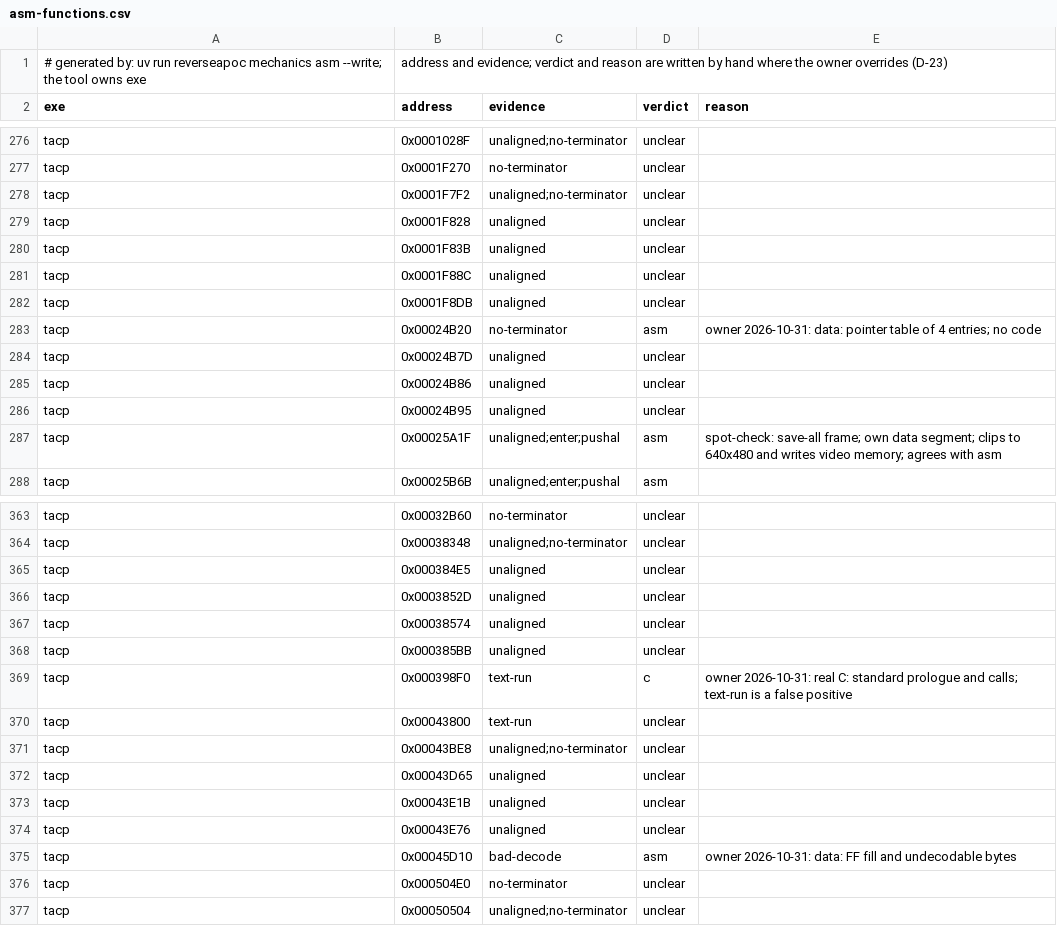
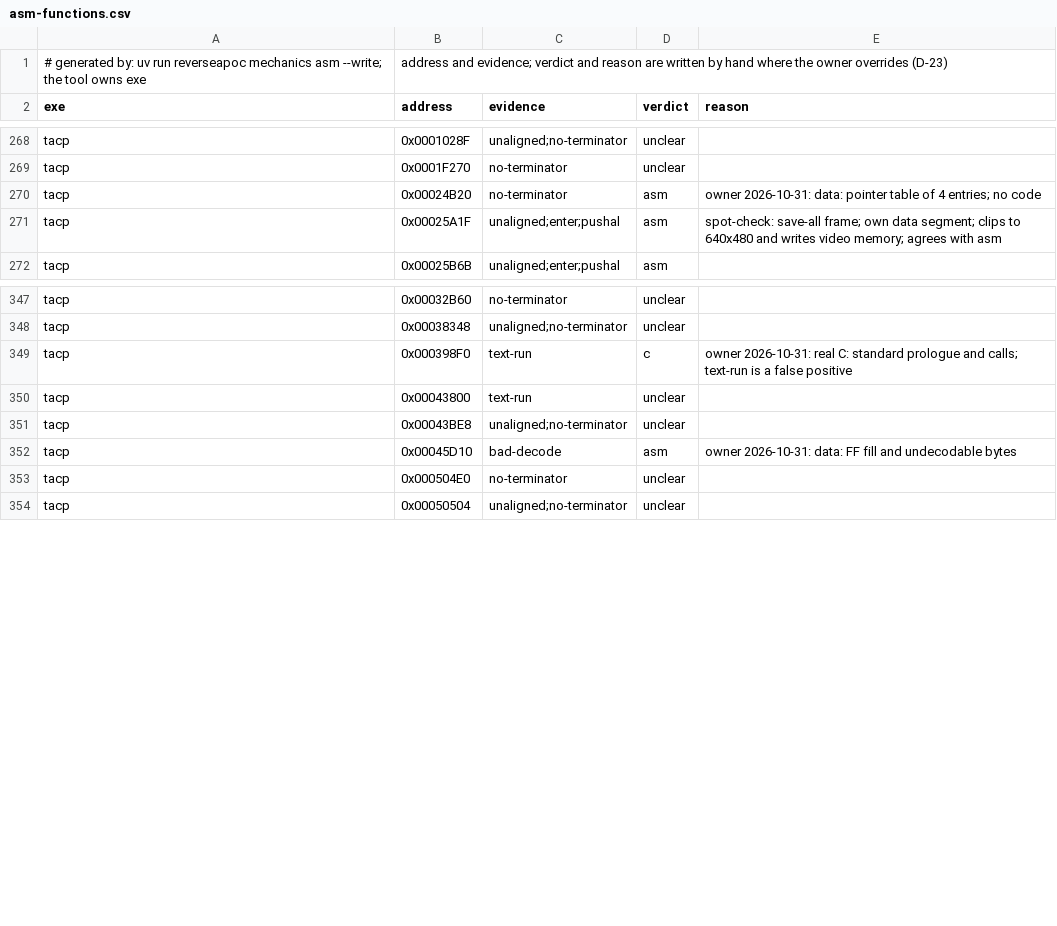
Before and after one commit to ayrtondenner/ReverseApoc, a CSV file: config/asm-functions.csv, drawn as a sheet; only a part is shown, gaps mark what is left out; the diff covers the shown part only.

```diff
--- a/config/asm-functions.csv
+++ b/config/asm-functions.csv
@@ -277,11 +269,3 @@ tacp,0x0001028F,unaligned;no-terminator,unclear,
 tacp,0x0001F270,no-terminator,unclear,
-tacp,0x0001F7F2,unaligned;no-terminator,unclear,
-tacp,0x0001F828,unaligned,unclear,
-tacp,0x0001F83B,unaligned,unclear,
-tacp,0x0001F88C,unaligned,unclear,
-tacp,0x0001F8DB,unaligned,unclear,
 tacp,0x00024B20,no-terminator,asm,owner 2026-10-31: data: pointer table of 4 entries; no code
-tacp,0x00024B7D,unaligned,unclear,
-tacp,0x00024B86,unaligned,unclear,
-tacp,0x00024B95,unaligned,unclear,
 tacp,0x00025A1F,unaligned;enter;pushal,asm,spot-check: save-all frame; own data segment; clips to 640x480 and writes video memory; agrees with asm
@@ -364,6 +348,2 @@ tacp,0x00032B60,no-terminator,unclear,
 tacp,0x00038348,unaligned;no-terminator,unclear,
-tacp,0x000384E5,unaligned,unclear,
-tacp,0x0003852D,unaligned,unclear,
-tacp,0x00038574,unaligned,unclear,
-tacp,0x000385BB,unaligned,unclear,
 tacp,0x000398F0,text-run,c,owner 2026-10-31: real C: standard prologue and calls; text-run is a false positive
@@ -371,5 +351,2 @@ tacp,0x00043800,text-run,unclear,
 tacp,0x00043BE8,unaligned;no-terminator,unclear,
-tacp,0x00043D65,unaligned,unclear,
-tacp,0x00043E1B,unaligned,unclear,
-tacp,0x00043E76,unaligned,unclear,
 tacp,0x00045D10,bad-decode,asm,owner 2026-10-31: data: FF fill and undecodable bytes
```
Also changed, not shown: 8 removed rows elsewhere in this file, config/mechanics-members.csv.
